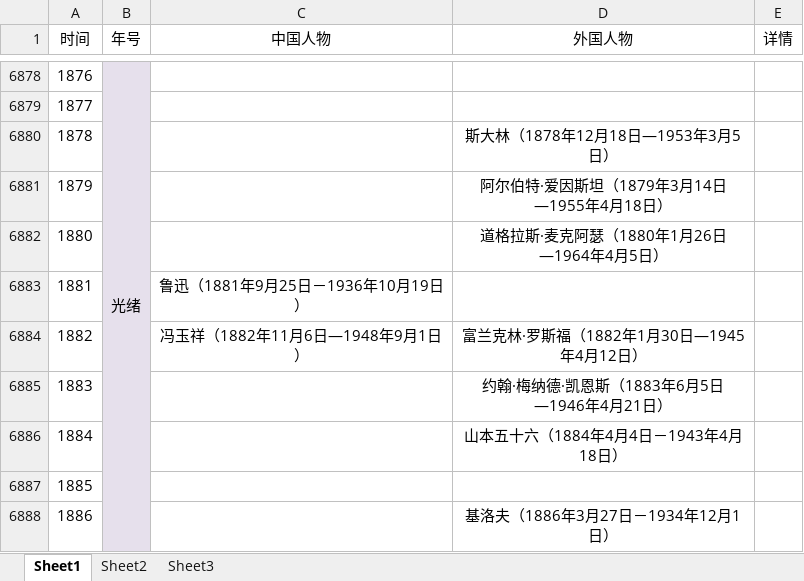
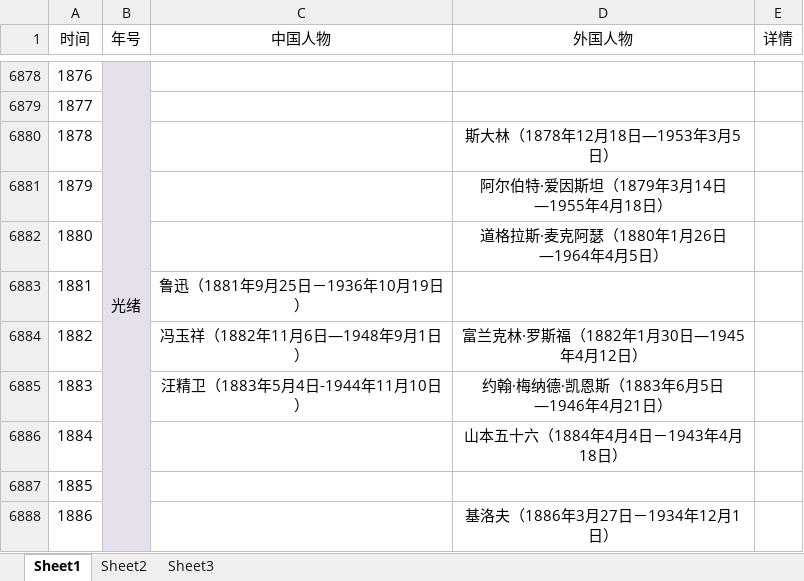
Before and after one commit to Cohen-Wang/workbench, an Excel workbook: cloud/名人生辰.xlsx, sheet Sheet1, drawn as a sheet; only a part is shown, gaps mark what is left out; values as stored, in another font and other column widths than the file's, no borders; the diff names each change by its address in the sheet, - before the commit and + after, or states it on an @@ line.

```diff
--- a/cloud/名人生辰.xlsx (sheet Sheet1)
+++ b/cloud/名人生辰.xlsx (sheet Sheet1)
-C6885 (中国人物): (empty)
+C6885 (中国人物): 汪精卫（1883年5月4日-1944年11月10日）
```
Also changed, not shown: 5 other files.
